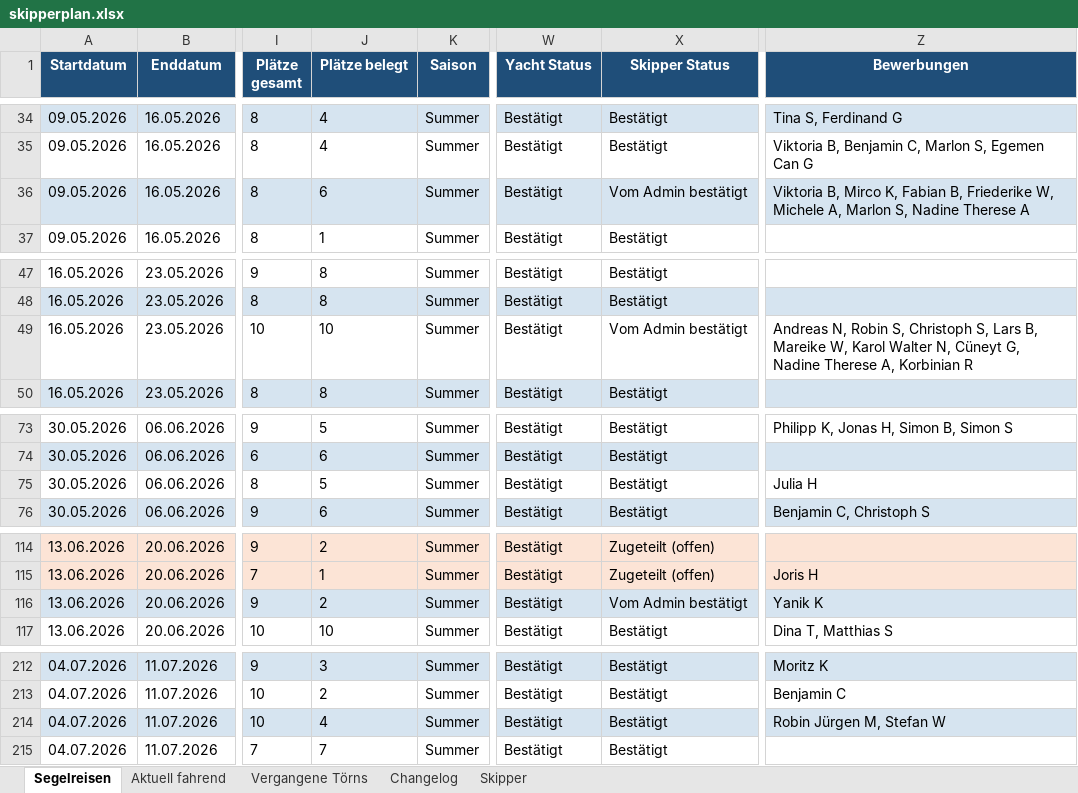
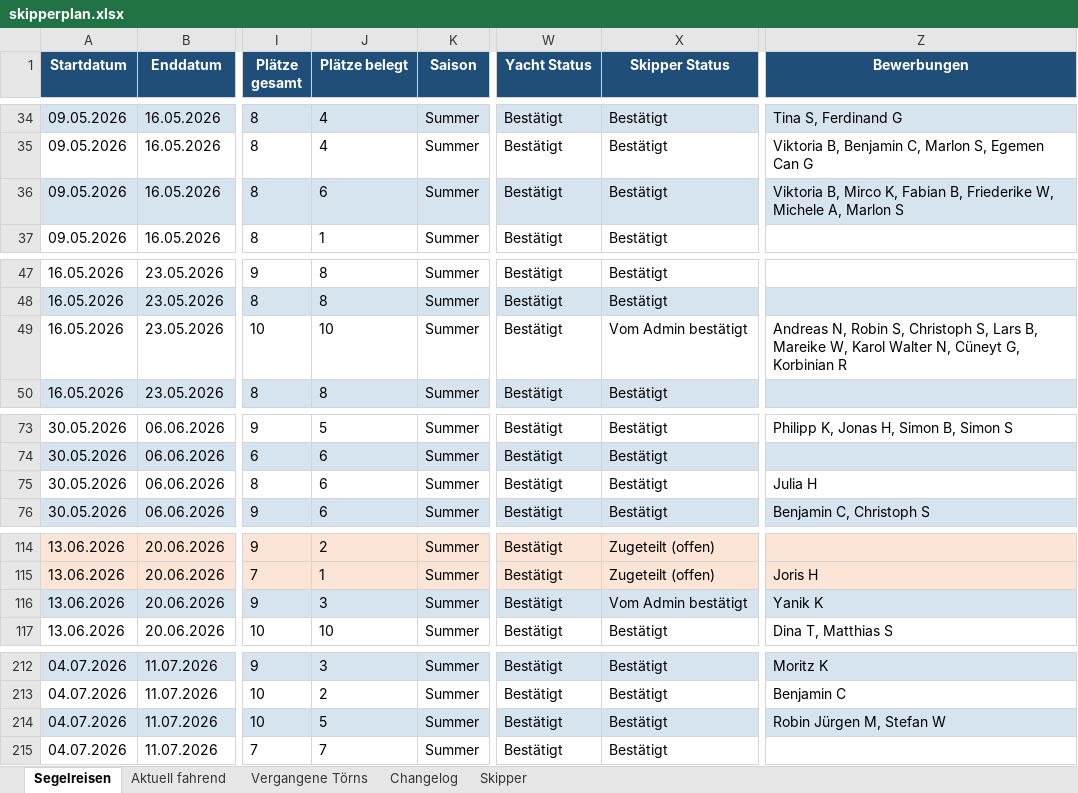
Before and after one commit to WolkeYachting/Skipperplan, an Excel workbook: skipperplan.xlsx, sheet Segelreisen, drawn as a sheet; only a part is shown, gaps mark what is left out; values as stored, in another font and other column widths than the file's, no borders; the diff covers the shown part only; the diff names each change by its address in the sheet, - before the commit and + after, or states it on an @@ line.

Commit message:
Skipperplan: 14.04.2026 13:40 UTC

```diff
--- a/skipperplan.xlsx (sheet Segelreisen)
+++ b/skipperplan.xlsx (sheet Segelreisen)
-X36 (Skipper Status): Vom Admin bestätigt
+X36 (Skipper Status): Bestätigt
-Z36 (Bewerbungen): …A, Marlon S, Nadine Therese A
+Z36 (Bewerbungen): …A, Marlon S
-Z49 (Bewerbungen): …Cüneyt G, Nadine Therese A, Korbinian R
+Z49 (Bewerbungen): …Cüneyt G, Korbinian R
-J75 (Plätze belegt): 5
+J75 (Plätze belegt): 6
-J116 (Plätze belegt): 2
+J116 (Plätze belegt): 3
-J214 (Plätze belegt): 4
+J214 (Plätze belegt): 5
```
Also changed, not shown: 2 edited cells elsewhere in this sheet.
